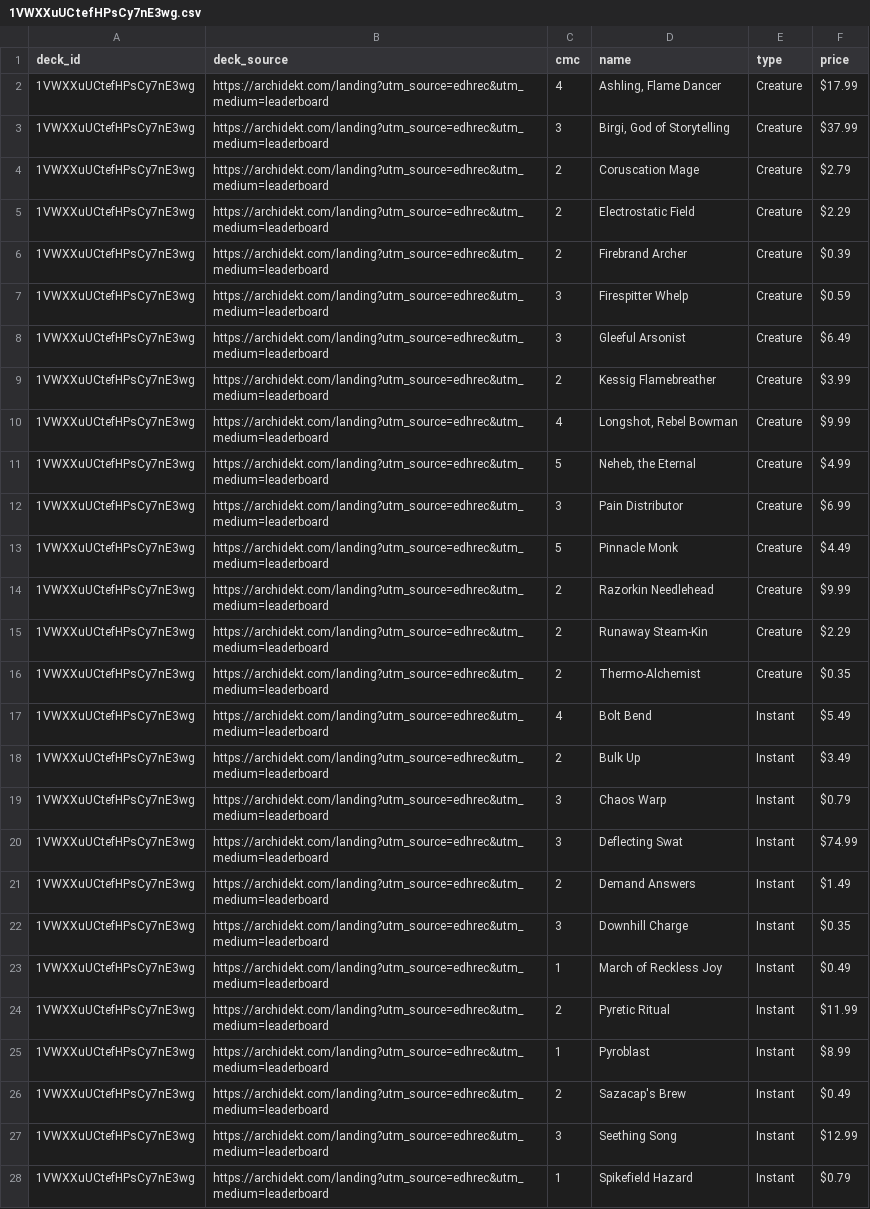
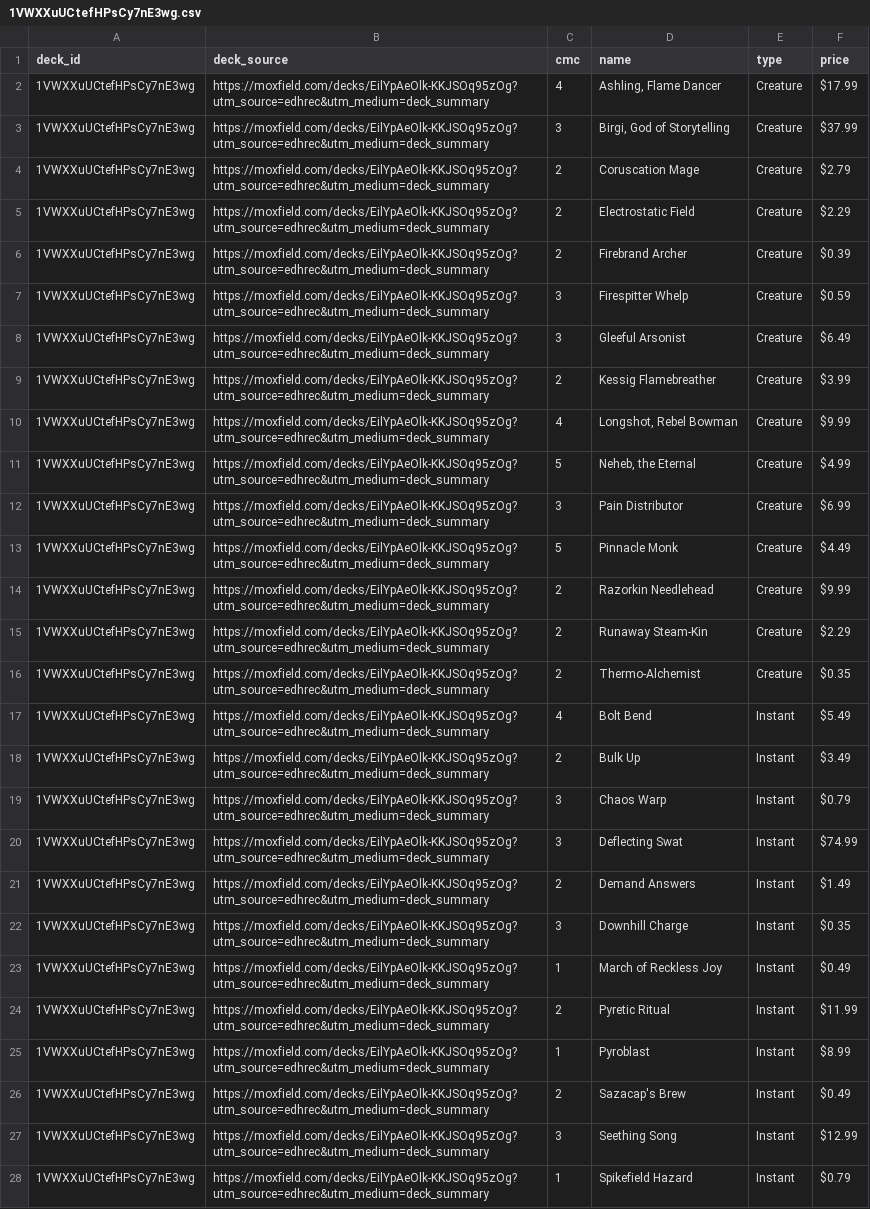
Before and after one commit to wojo1286/edhrec-scraper, a CSV file: decklists_html/1VWXXuUCtefHPsCy7nE3wg.csv, drawn as a sheet; only a part is shown; the diff covers the shown part only; the diff names each change by its address in the sheet, - before the commit and + after, or states it on an @@ line.

```diff
--- a/decklists_html/1VWXXuUCtefHPsCy7nE3wg.csv
+++ b/decklists_html/1VWXXuUCtefHPsCy7nE3wg.csv
-B2:B28 (deck_source): https://archidekt.com/landing?utm_source=edhrec&utm_medium=leaderboard
+B2:B28 (deck_source): https://moxfield.com/decks/EilYpAeOlk-KKJSOq95zOg?utm_source=edhrec&utm_medium=deck_summary
```
Also changed, not shown: 54 edited cells elsewhere in this file, decklists_html/1NkeaKew4nrZfPu1bGMzuQ.csv, decklists_html/I_L1ziPG2EBkrBAKOf37Zg.csv, 19 other files.
